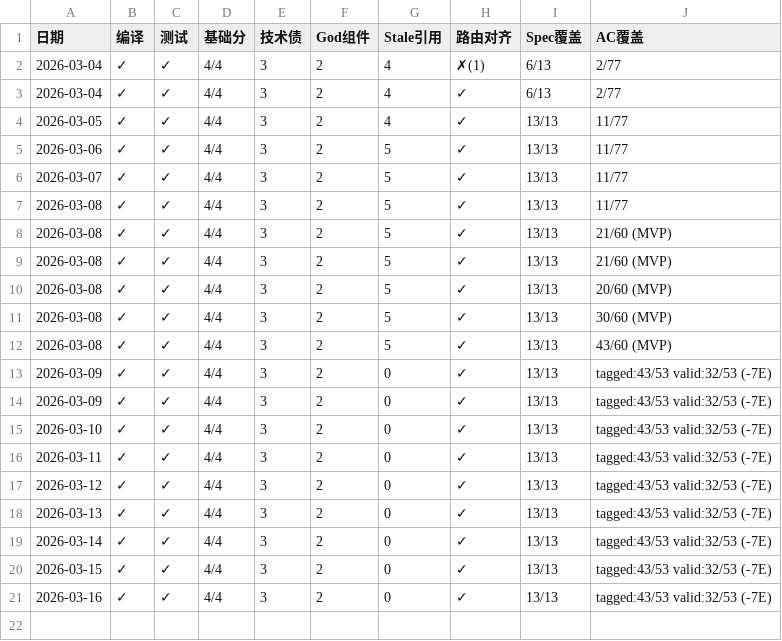
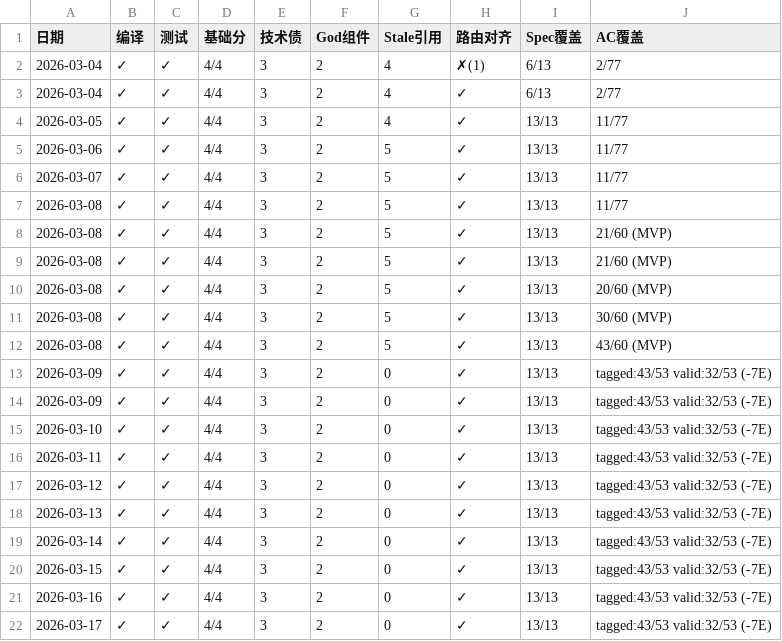
Before and after one commit to xiafy/SAGE_Next_Gen, a CSV file: archive/reports/daily-scan/trend.csv, drawn as a sheet.

```diff
--- a/archive/reports/daily-scan/trend.csv
+++ b/archive/reports/daily-scan/trend.csv
@@ -21 +21,2 @@
 2026-03-16,✓,✓,4/4,3,2,0,✓,13/13,tagged:43/53 valid:32/53 (-7E)
+2026-03-17,✓,✓,4/4,3,2,0,✓,13/13,tagged:43/53 valid:32/53 (-7E)
```
Also changed, not shown: 1 other file.
